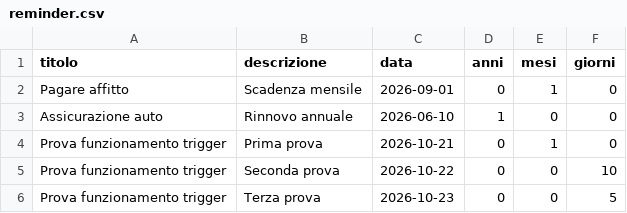
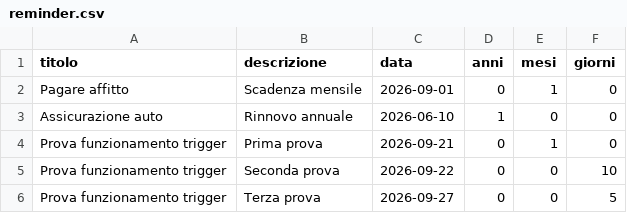
Before and after one commit to Fedegio29/AutomaticReminder, a CSV file: reminder.csv, drawn as a sheet.

Commit message:
Update reminder.csv

```diff
--- a/reminder.csv
+++ b/reminder.csv
@@ -3,4 +3,4 @@ Pagare affitto,Scadenza mensile,2026-09-01,0,1,0
 Assicurazione auto,Rinnovo annuale,2026-06-10,1,0,0
-Prova funzionamento trigger,Prima prova,2026-10-21,0,1,0
-Prova funzionamento trigger,Seconda prova,2026-10-22,0,0,10
-Prova funzionamento trigger,Terza prova,2026-10-23,0,0,5
+Prova funzionamento trigger,Prima prova,2026-09-21,0,1,0
+Prova funzionamento trigger,Seconda prova,2026-09-22,0,0,10
+Prova funzionamento trigger,Terza prova,2026-09-27,0,0,5
```
